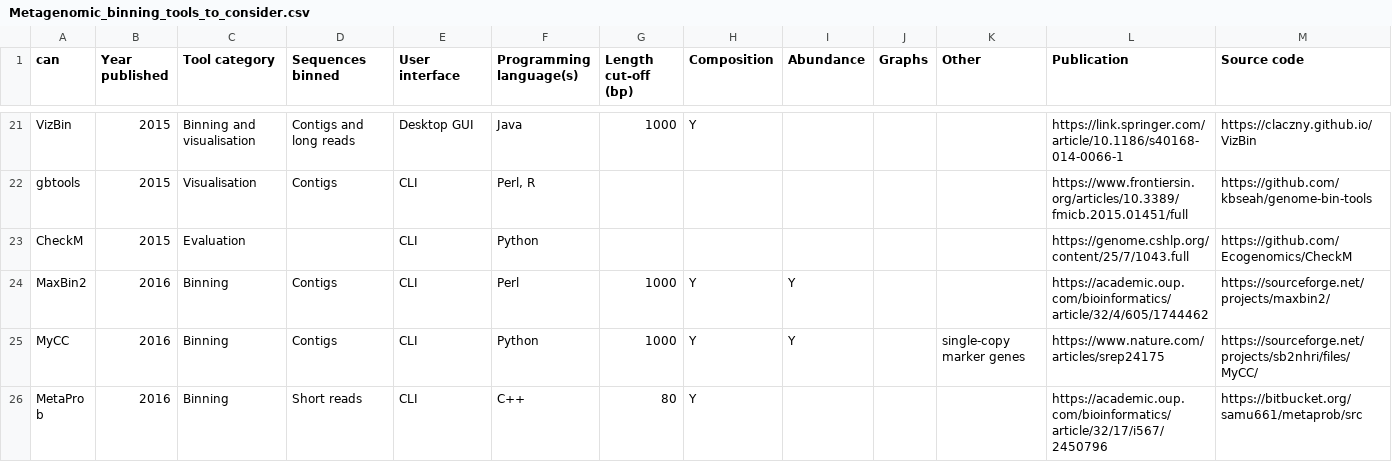
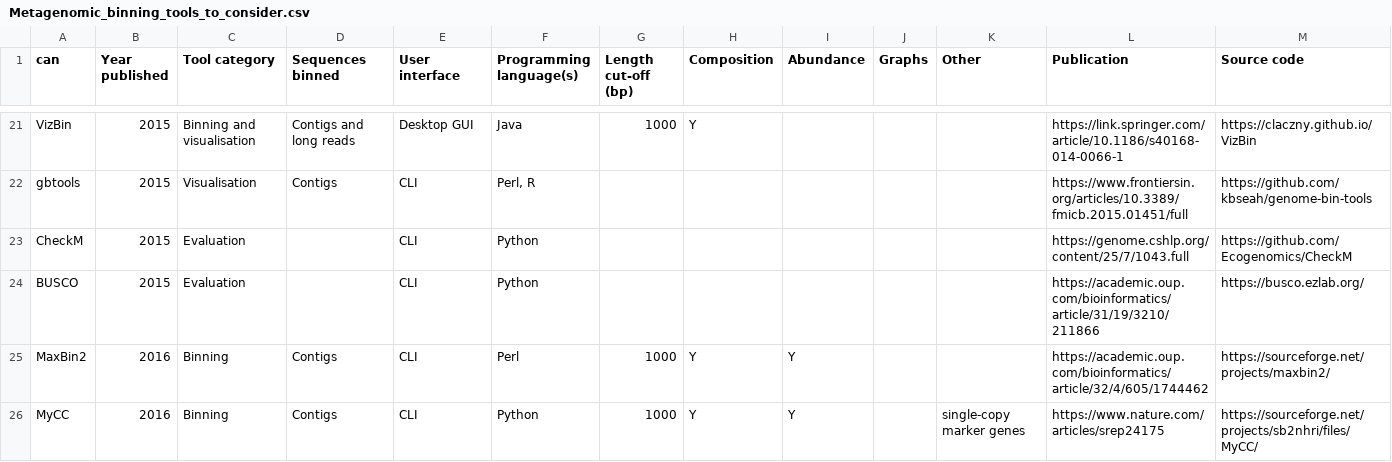
Before and after one commit to metagentools/metagenomic_binning_review, a CSV file: Metagenomic_binning_tools_to_consider.csv, drawn as a sheet; only a part is shown, gaps mark what is left out; the shorter side is filled out with more unchanged rows; rows hold the shown columns only; the diff names each change by its address in the sheet, - before the commit and + after, or states it on an @@ line.

Commit message:
DOC: Update CSV file

```diff
--- a/Metagenomic_binning_tools_to_consider.csv
+++ b/Metagenomic_binning_tools_to_consider.csv
+row 24: BUSCO | 2015 | Evaluation |  | CLI | Python |  |  |  |  |  | https://academic.oup.com/bioinformatics/article/31/19/3210/211866 | https://busco.ezlab.org/
```
